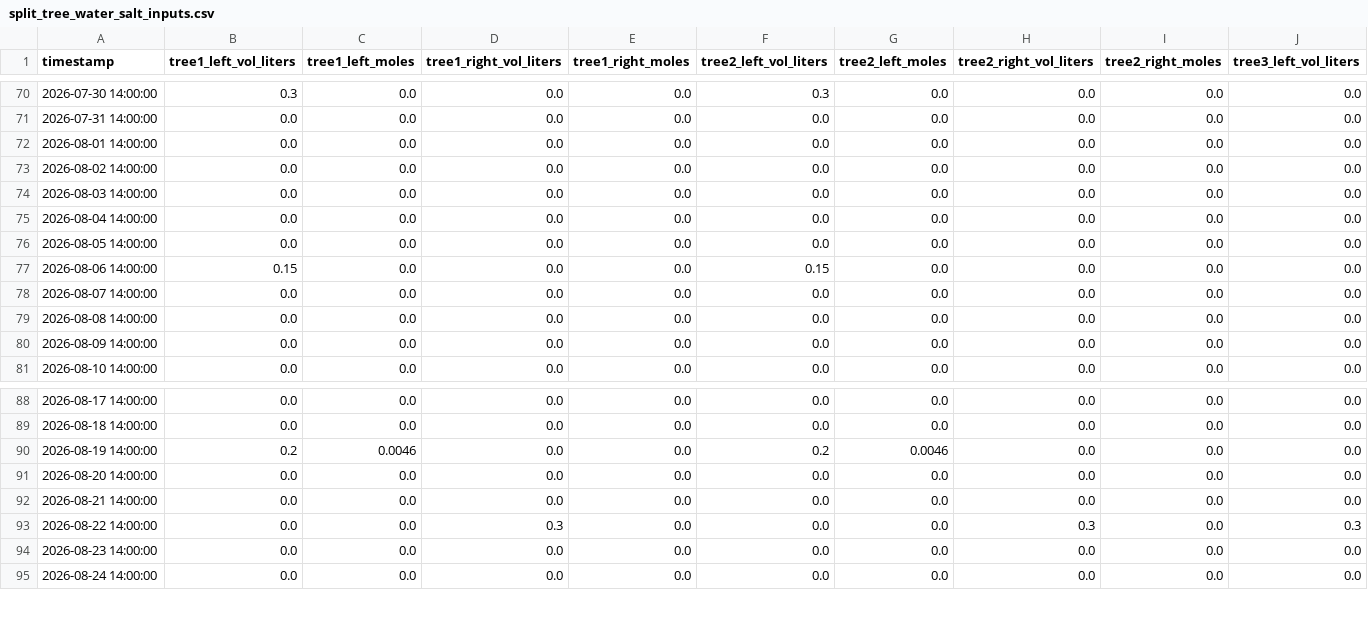
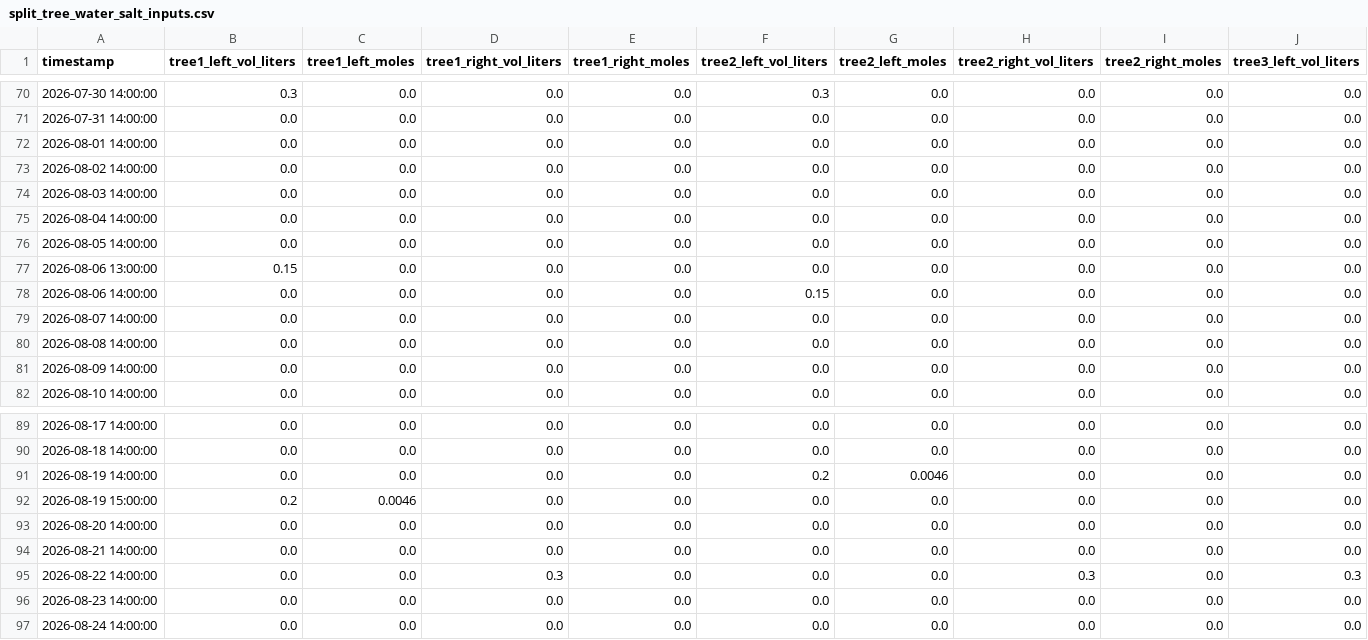
Before and after one commit to jagottlieb/Photo3-Plant-Salinity-Traits, a CSV file: data/tree_and_watering_data/split_tree_water_salt_inputs.csv, drawn as a sheet; only a part is shown, gaps mark what is left out; addresses are those after the commit; rows hold the shown columns only; the diff names each change by its address in the sheet, - before the commit and + after, or states it on an @@ line.

Commit message:
Shift tree1 left irrigations to 13:00 and 15:00

```diff
--- a/data/tree_and_watering_data/split_tree_water_salt_inputs.csv
+++ b/data/tree_and_watering_data/split_tree_water_salt_inputs.csv
+row 77: 2026-08-06 13:00:00 | 0.15 | 0.0 | 0.0 | 0.0 | 0.0 | 0.0 | 0.0 | 0.0 | 0.0
-B78 (tree1_left_vol_liters): 0.15
+B78 (tree1_left_vol_liters): 0.0
-B91 (tree1_left_vol_liters): 0.2
+B91 (tree1_left_vol_liters): 0.0
-C91 (tree1_left_moles): 0.0046
+C91 (tree1_left_moles): 0.0
+row 92: 2026-08-19 15:00:00 | 0.2 | 0.0046 | 0.0 | 0.0 | 0.0 | 0.0 | 0.0 | 0.0 | 0.0
```
